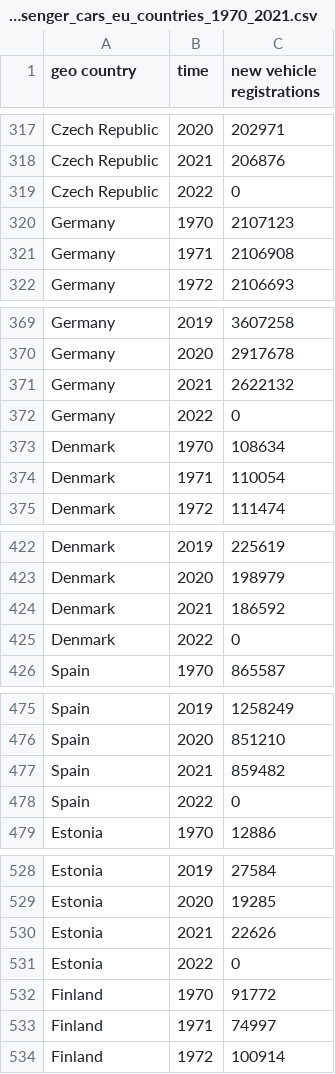
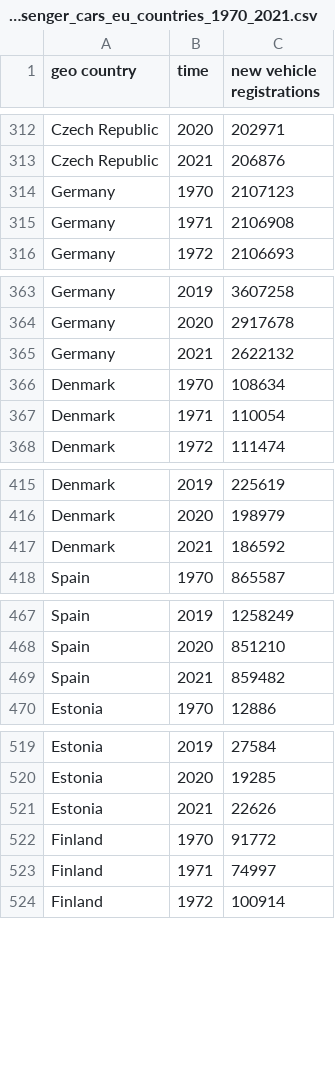
Before and after one commit to gabrielmoringmartinez/EU-ZEVAM, a CSV file: inputs/1_2_A_2_new_registrations_data_passenger_cars_eu_countries_1970_2021.csv, drawn as a sheet; only a part is shown, gaps mark what is left out; the diff covers the shown part only; the diff names each change by its address in the sheet, - before the commit and + after, or states it on an @@ line.

```diff
--- a/inputs/1_2_A_2_new_registrations_data_passenger_cars_eu_countries_1970_2021.csv
+++ b/inputs/1_2_A_2_new_registrations_data_passenger_cars_eu_countries_1970_2021.csv
-row 319: Czech Republic | 2022 | 0
-row 372: Germany | 2022 | 0
-row 425: Denmark | 2022 | 0
-row 478: Spain | 2022 | 0
-row 531: Estonia | 2022 | 0
```
Also changed, not shown: 25 removed rows elsewhere in this file.
